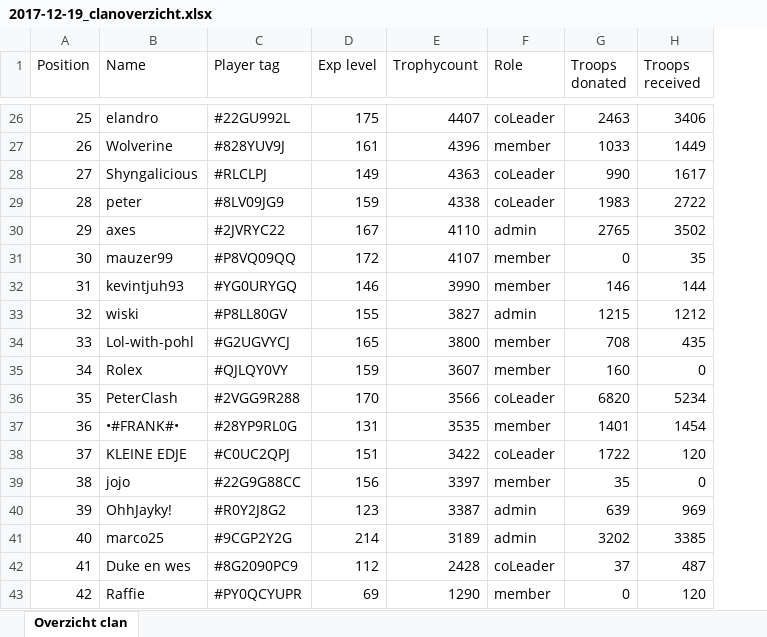
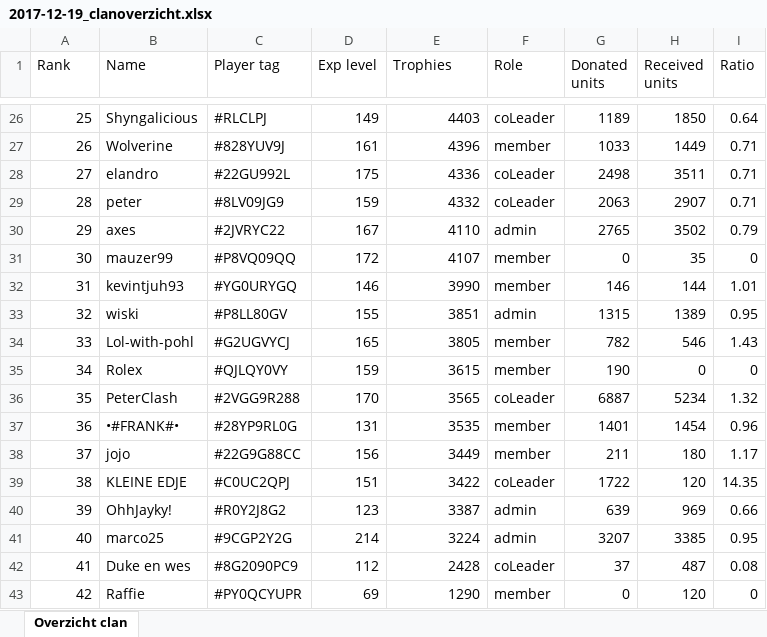
Before and after one commit to ThijsdR/InfoBot, an Excel workbook: clanoverview_logs/2017-12-19_clanoverzicht.xlsx, sheet Overzicht clan, drawn as a sheet; only a part is shown, gaps mark what is left out; values as stored, in another font and other column widths than the file's, no cell formats; removed rows and columns are numbered as before the commit, all else as after; the diff covers the shown part only; the diff names each change by its address in the sheet, - before the commit and + after, or states it on an @@ line.

```diff
--- a/clanoverview_logs/2017-12-19_clanoverzicht.xlsx (sheet Overzicht clan)
+++ b/clanoverview_logs/2017-12-19_clanoverzicht.xlsx (sheet Overzicht clan)
+column I (Ratio), rows 26-37: 0.64 | 0.71 | 0.71 | 0.71 | 0.79 | 0 | 1.01 | 0.95 | 1.43 | 0 | 1.32 | 0.96; rows 39-43: 14.35 | 0.66 | 0.95 | 0.08 | 0
-A1: Position
+A1: Rank
-E1: Trophycount
+E1: Trophies
-G1: Troops donated
+G1: Donated units
-H1: Troops received
+H1: Received units
-B26 (Name): elandro
+B26 (Name): Shyngalicious
-C26 (Player tag): #22GU992L
+C26 (Player tag): #RLCLPJ
-D26 (Exp level): 175
+D26 (Exp level): 149
-E26 (Trophies): 4407
+E26 (Trophies): 4403
-G26 (Donated units): 2463
+G26 (Donated units): 1189
-H26 (Received units): 3406
+H26 (Received units): 1850
-B28 (Name): Shyngalicious
+B28 (Name): elandro
-C28 (Player tag): #RLCLPJ
+C28 (Player tag): #22GU992L
-D28 (Exp level): 149
+D28 (Exp level): 175
-E28 (Trophies): 4363
+E28 (Trophies): 4336
-G28 (Donated units): 990
+G28 (Donated units): 2498
-H28 (Received units): 1617
+H28 (Received units): 3511
-E29 (Trophies): 4338
+E29 (Trophies): 4332
-G29 (Donated units): 1983
+G29 (Donated units): 2063
-H29 (Received units): 2722
+H29 (Received units): 2907
-E33 (Trophies): 3827
+E33 (Trophies): 3851
-G33 (Donated units): 1215
+G33 (Donated units): 1315
-H33 (Received units): 1212
+H33 (Received units): 1389
-E34 (Trophies): 3800
+E34 (Trophies): 3805
-G34 (Donated units): 708
+G34 (Donated units): 782
-H34 (Received units): 435
+H34 (Received units): 546
-E35 (Trophies): 3607
+E35 (Trophies): 3615
-G35 (Donated units): 160
+G35 (Donated units): 190
-E36 (Trophies): 3566
+E36 (Trophies): 3565
-G36 (Donated units): 6820
+G36 (Donated units): 6887
+row 38: 37 | jojo | #22G9G88CC | 156 | 3449 | member | 211 | 180 | 1.17
-A39 (Rank): 37
+A39 (Rank): 38
-row 39: 38 | jojo | #22G9G88CC | 156 | 3397 | member | 35 | 0
-E41 (Trophies): 3189
+E41 (Trophies): 3224
-G41 (Donated units): 3202
+G41 (Donated units): 3207
```
Also changed, not shown: 56 edited cells elsewhere in this sheet, cell formats, 3 other files.
